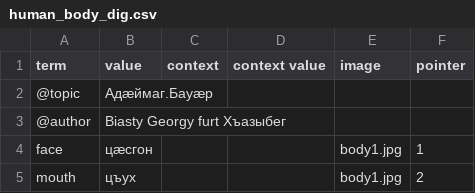
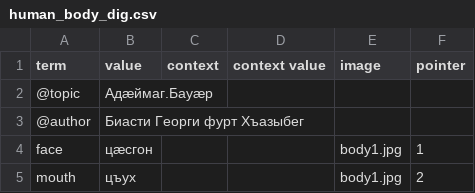
Before and after one commit to nmb10/sorat_translations, a CSV file: main/translations/dig/human_body_dig.csv, drawn as a sheet; only a part is shown.

Commit message:
Cosmetics.

```diff
--- a/main/translations/dig/human_body_dig.csv
+++ b/main/translations/dig/human_body_dig.csv
@@ -2,3 +2,3 @@ term,value,context,context value,image,pointer
 @topic,Адæймаг.Бауæр,,,,
-@author,Biasty Georgy furt Хъазыбег,,,,
+@author,Биасти Георги фурт Хъазыбег,,,,
 face,цæсгон,,,body1.jpg,1
```
